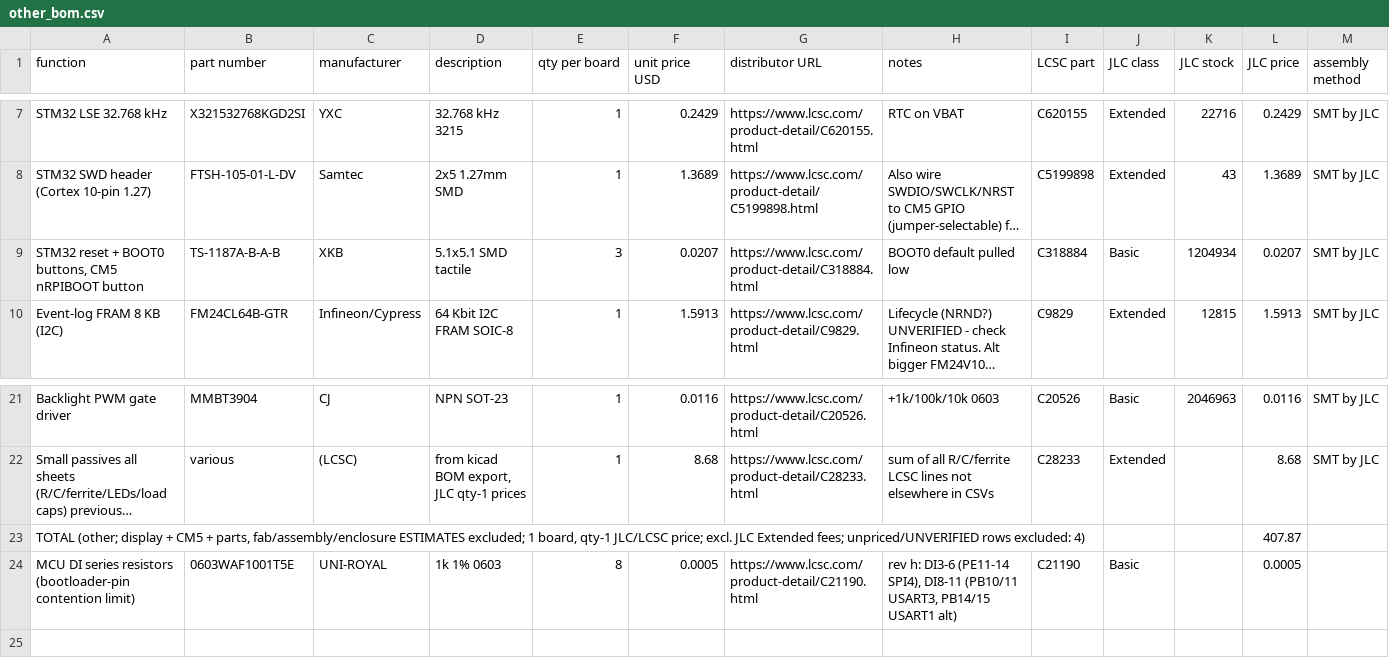
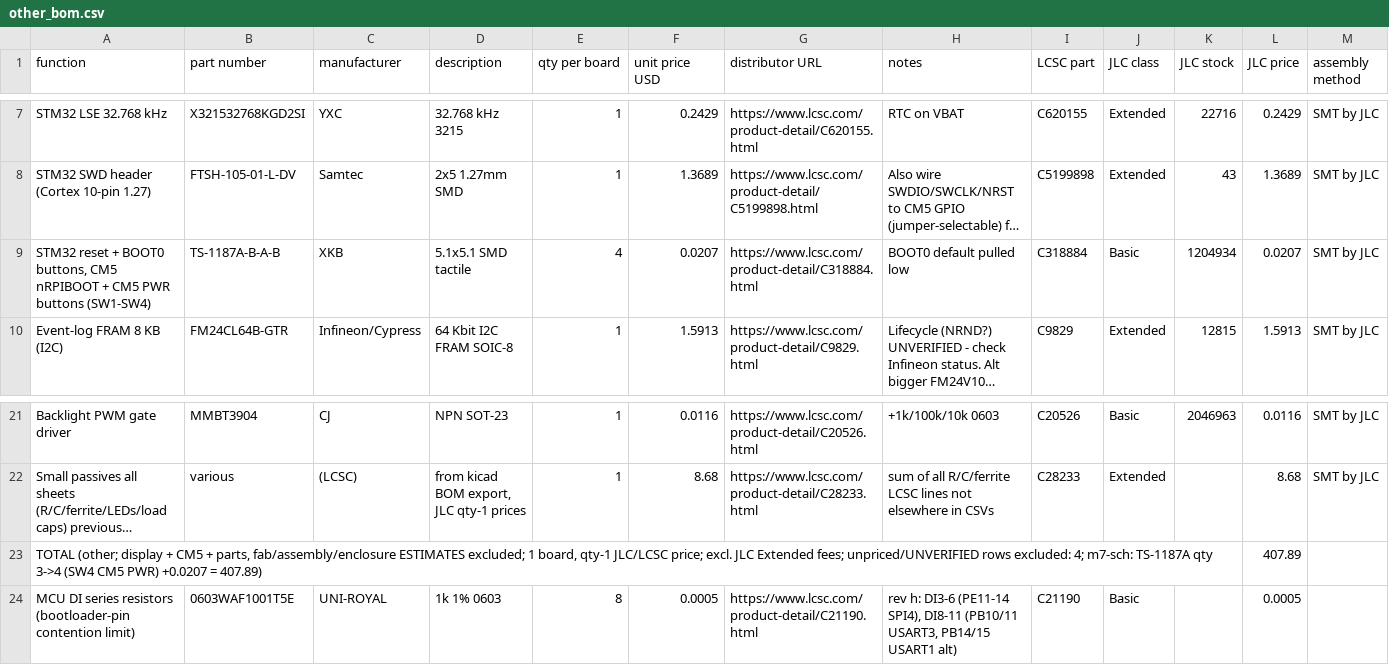
Before and after one commit to Ethan-Poag/blackstart, a CSV file: bom/other_bom.csv, drawn as a sheet; only a part is shown, gaps mark what is left out; long unchanged cells end in …; removed rows and columns are numbered as before the commit, all else as after; the diff names each change by its address in the sheet, - before the commit and + after, or states it on an @@ line.

Commit message:
other_bom: TS-1187A qty 4 (SW1-SW4)

```diff
--- a/bom/other_bom.csv
+++ b/bom/other_bom.csv
-A9 (function): …CM5 nRPIBOOT button
+A9 (function): …CM5 nRPIBOOT + CM5 PWR buttons (SW1-SW4)
-E9 (qty per board): 3
+E9 (qty per board): 4
-row 23: TOTAL (other; display + CM5 + parts, fab/assembly/enclosure ESTIMATES excluded; 1 board, qty-1 JLC/LCSC price; excl. JLC Extended fees; unpriced/UNVERIFIED rows excluded: 4) |  |  |  |  |  |  |  |  |  |  | 407.87
+row 23: TOTAL (other; display + CM5 + parts, fab/assembly/enclosure ESTIMATES excluded; 1 board, qty-1 JLC/LCSC price; excl. JLC Extended fees; unpriced/UNVERIFIED rows excluded: 4; m7-sch: TS-1187A qty 3->4 (SW4 CM5 PWR) +0.0207 = 407.89) |  |  |  |  |  |  |  |  |  |  | 407.89
```
Also changed, not shown: 1 other file.
